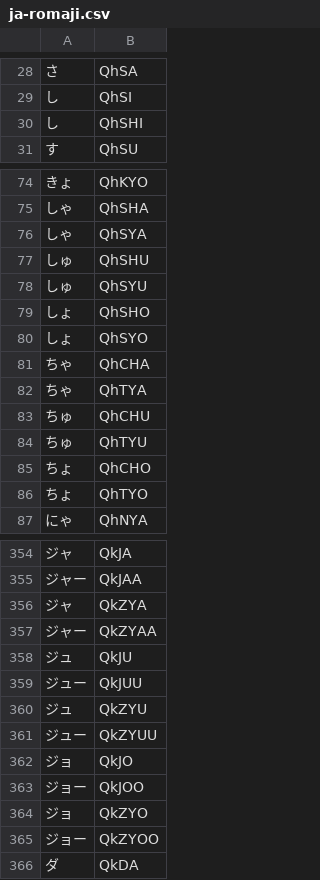
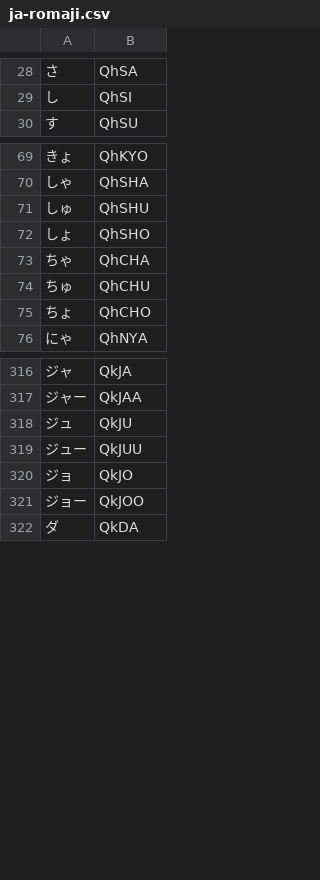
Before and after one commit to sspanak/tt9, a CSV file: app/languages/dictionaries/ja-romaji.csv, drawn as a sheet; only a part is shown, gaps mark what is left out; the diff covers the shown part only; the diff names each change by its address in the sheet, - before the commit and + after, or states it on an @@ line.

```diff
--- a/app/languages/dictionaries/ja-romaji.csv
+++ b/app/languages/dictionaries/ja-romaji.csv
-row 30: し | QhSHI
-row 76: しゃ | QhSYA
-row 78: しゅ | QhSYU
-row 80: しょ | QhSYO
-row 82: ちゃ | QhTYA
-row 84: ちゅ | QhTYU
-row 86: ちょ | QhTYO
-row 356: ジャ | QkZYA
-row 357: ジャー | QkZYAA
-row 360: ジュ | QkZYU
-row 361: ジュー | QkZYUU
-row 364: ジョ | QkZYO
-row 365: ジョー | QkZYOO
```
Also changed, not shown: 33 removed rows elsewhere in this file.
